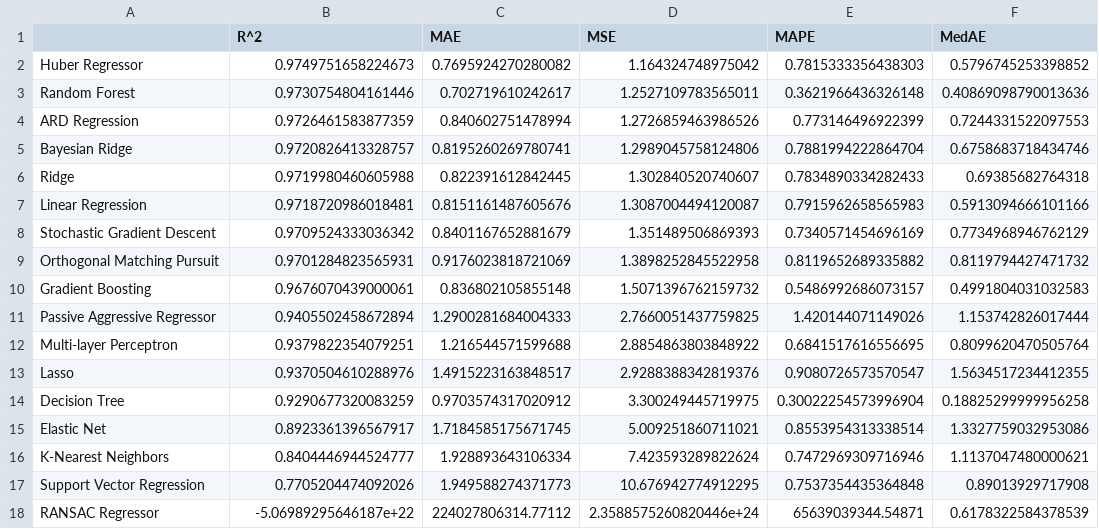
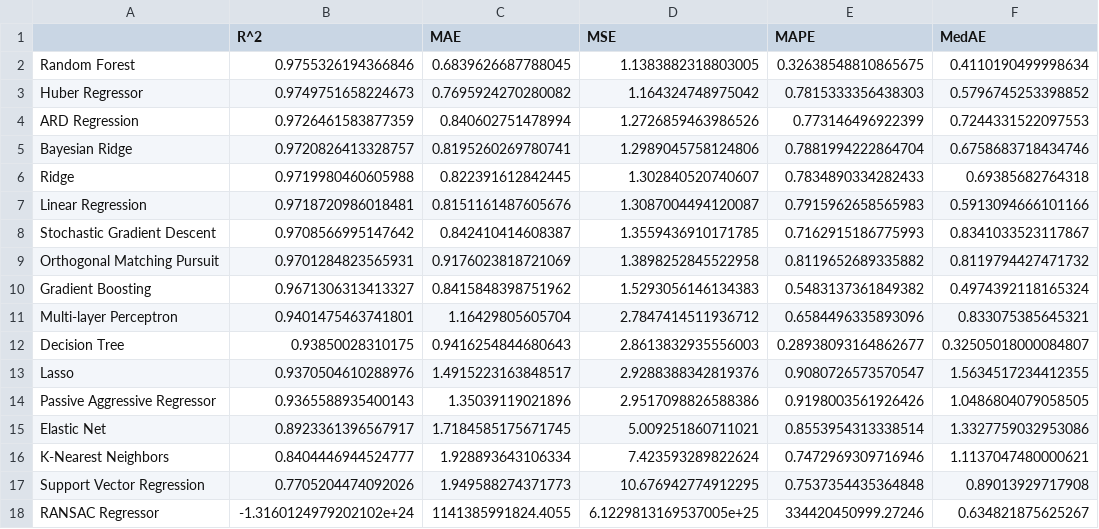
Before and after one commit to D-Barradas/machine_learning_chem_RGS, a CSV file: data/performance_base_models_target_ΔVC-m.csv, drawn as a sheet.

```diff
--- a/data/performance_base_models_target_ΔVC-m.csv
+++ b/data/performance_base_models_target_ΔVC-m.csv
@@ -1,4 +1,4 @@
 ,R^2,MAE,MSE,MAPE,MedAE
+Random Forest,0.9755326194366846,0.6839626687788045,1.1383882318803005,0.32638548810865675,0.4110190499998634
 Huber Regressor,0.9749751658224673,0.7695924270280082,1.164324748975042,0.7815333356438303,0.5796745253398852
-Random Forest,0.9730754804161446,0.702719610242617,1.2527109783565011,0.3621966436326148,0.40869098790013636
 ARD Regression,0.9726461583877359,0.840602751478994,1.2726859463986526,0.773146496922399,0.7244331522097553
@@ -7,9 +7,9 @@ Ridge,0.9719980460605988,0.822391612842445,1.302840520740607,0.7834890334282433,
 Linear Regression,0.9718720986018481,0.8151161487605676,1.3087004494120087,0.7915962658565983,0.5913094666101166
-Stochastic Gradient Descent,0.9709524333036342,0.8401167652881679,1.351489506869393,0.7340571454696169,0.7734968946762129
+Stochastic Gradient Descent,0.9708566995147642,0.842410414608387,1.3559436910171785,0.7162915186775993,0.8341033523117867
 Orthogonal Matching Pursuit,0.9701284823565931,0.9176023818721069,1.3898252845522958,0.8119652689335882,0.8119794427471732
-Gradient Boosting,0.9676070439000061,0.836802105855148,1.5071396762159732,0.5486992686073157,0.4991804031032583
-Passive Aggressive Regressor,0.9405502458672894,1.2900281684004333,2.7660051437759825,1.420144071149026,1.153742826017444
-Multi-layer Perceptron,0.9379822354079251,1.216544571599688,2.8854863803848922,0.6841517616556695,0.8099620470505764
+Gradient Boosting,0.9671306313413327,0.8415848398751962,1.5293056146134383,0.5483137361849382,0.4974392118165324
+Multi-layer Perceptron,0.9401475463741801,1.16429805605704,2.7847414511936712,0.6584496335893096,0.833075385645321
+Decision Tree,0.93850028310175,0.9416254844680643,2.8613832935556003,0.28938093164862677,0.32505018000084807
 Lasso,0.9370504610288976,1.4915223163848517,2.9288388342819376,0.9080726573570547,1.5634517234412355
-Decision Tree,0.9290677320083259,0.9703574317020912,3.300249445719975,0.30022254573996904,0.18825299999956258
+Passive Aggressive Regressor,0.9365588935400143,1.35039119021896,2.9517098826588386,0.9198003561926426,1.0486804079058505
 Elastic Net,0.8923361396567917,1.7184585175671745,5.009251860711021,0.8553954313338514,1.3327759032953086
@@ -17,2 +17,2 @@ K-Nearest Neighbors,0.8404446944524777,1.928893643106334,7.423593289822624,0.747
 Support Vector Regression,0.7705204474092026,1.949588274371773,10.676942774912295,0.7537354435364848,0.89013929717908
-RANSAC Regressor,-5.06989295646187e+22,224027806314.77112,2.3588575260820446e+24,65639039344.54871,0.6178322584378539
+RANSAC Regressor,-1.3160124979202102e+24,1141385991824.4055,6.1229813169537005e+25,334420450999.27246,0.634821875625267
```
Also changed, not shown: data/performance_base_models_target_ΔVC-m-ΔVC-p.csv, data/performance_base_models_target_ΔVC-p.csv, 12 other files.
